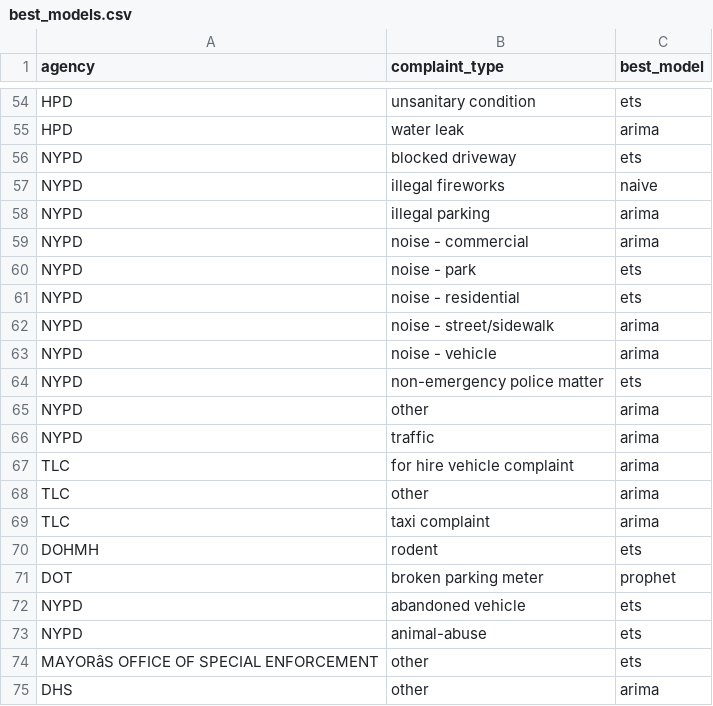
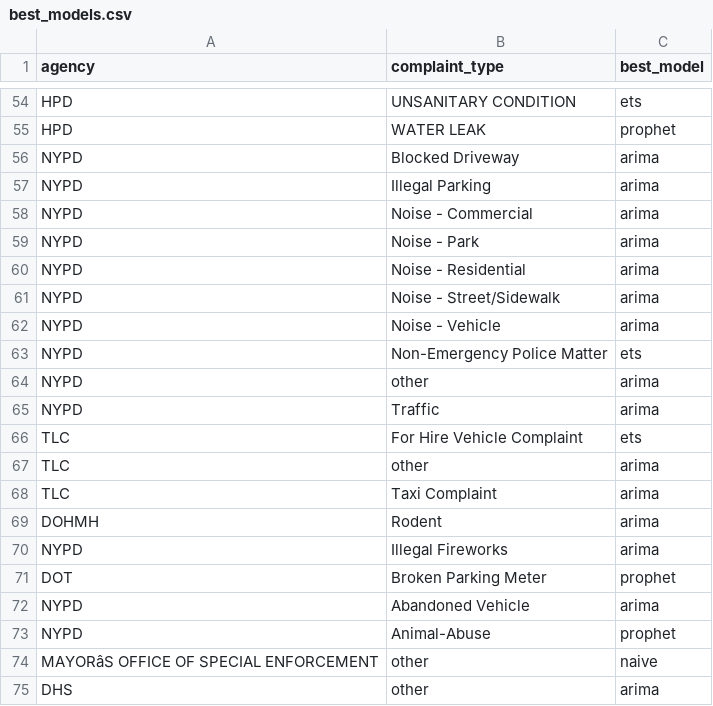
Before and after one commit to bwaheed22/311-analysis, a CSV file: 311_calls/data/best_models.csv, drawn as a sheet; only a part is shown, gaps mark what is left out; removed rows and columns are numbered as before the commit, all else as after; the diff covers the shown part only; the diff names each change by its address in the sheet, - before the commit and + after, or states it on an @@ line.

```diff
--- a/311_calls/data/best_models.csv
+++ b/311_calls/data/best_models.csv
-B54 (complaint_type): unsanitary condition
+B54 (complaint_type): UNSANITARY CONDITION
-B55 (complaint_type): water leak
+B55 (complaint_type): WATER LEAK
-C55 (best_model): arima
+C55 (best_model): prophet
-B56 (complaint_type): blocked driveway
+B56 (complaint_type): Blocked Driveway
-C56 (best_model): ets
+C56 (best_model): arima
-row 57: NYPD | illegal fireworks | naive
-B57 (complaint_type): illegal parking
+B57 (complaint_type): Illegal Parking
-B58 (complaint_type): noise - commercial
+B58 (complaint_type): Noise - Commercial
-B59 (complaint_type): noise - park
+B59 (complaint_type): Noise - Park
-C59:C60 (best_model): ets
+C59:C60 (best_model): arima
-B60 (complaint_type): noise - residential
+B60 (complaint_type): Noise - Residential
-B61 (complaint_type): noise - street/sidewalk
+B61 (complaint_type): Noise - Street/Sidewalk
-B62 (complaint_type): noise - vehicle
+B62 (complaint_type): Noise - Vehicle
-B63 (complaint_type): non-emergency police matter
+B63 (complaint_type): Non-Emergency Police Matter
-B65 (complaint_type): traffic
+B65 (complaint_type): Traffic
-B66 (complaint_type): for hire vehicle complaint
+B66 (complaint_type): For Hire Vehicle Complaint
-C66 (best_model): arima
+C66 (best_model): ets
-B68 (complaint_type): taxi complaint
+B68 (complaint_type): Taxi Complaint
-B69 (complaint_type): rodent
+B69 (complaint_type): Rodent
-C69 (best_model): ets
+C69 (best_model): arima
+row 70: NYPD | Illegal Fireworks | arima
-B71 (complaint_type): broken parking meter
+B71 (complaint_type): Broken Parking Meter
-B72 (complaint_type): abandoned vehicle
+B72 (complaint_type): Abandoned Vehicle
-C72 (best_model): ets
+C72 (best_model): arima
-B73 (complaint_type): animal-abuse
+B73 (complaint_type): Animal-Abuse
-C73 (best_model): ets
+C73 (best_model): prophet
-C74 (best_model): ets
+C74 (best_model): naive
```
Also changed, not shown: 2 added rows, 2 removed rows and 59 edited cells elsewhere in this file, 4 other files.
